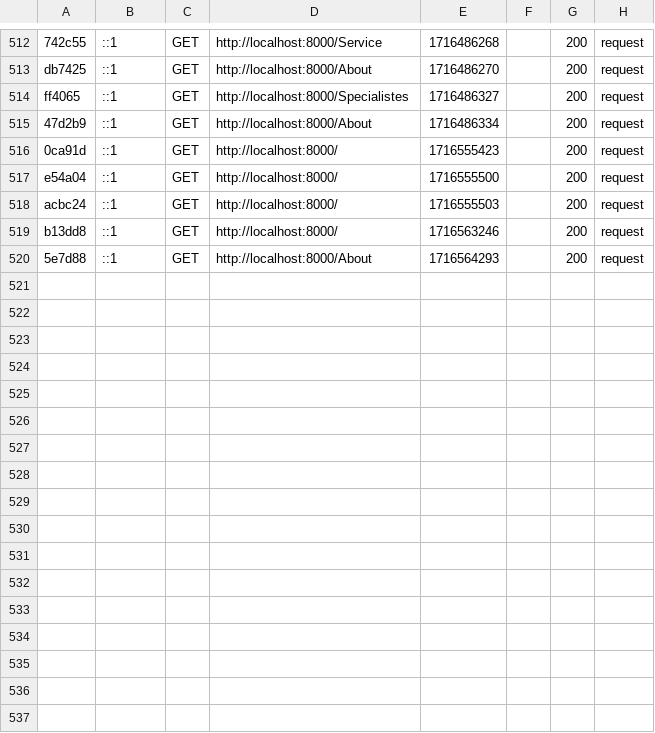
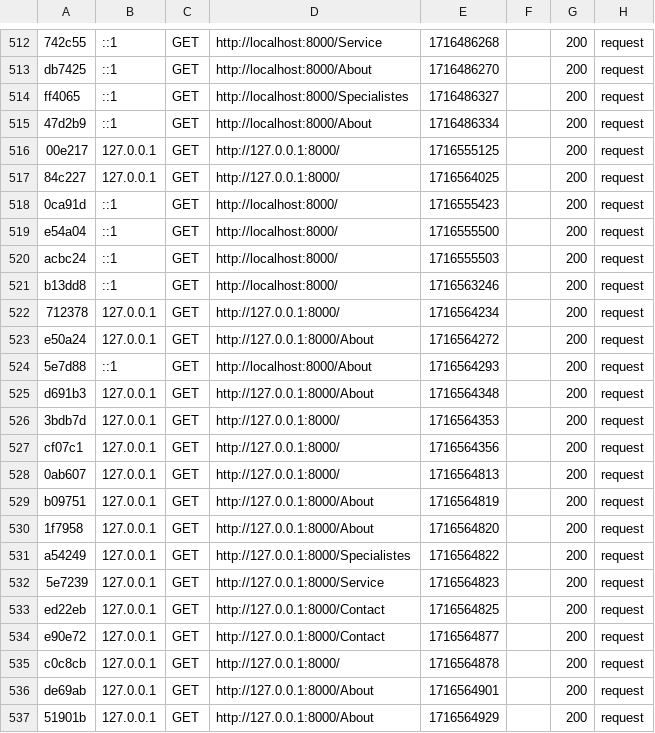
Before and after one commit to cosegit/sencare, a CSV file: var/cache/dev/profiler/index.csv, drawn as a sheet; only a part is shown, gaps mark what is left out; the diff names each change by its address in the sheet, - before the commit and + after, or states it on an @@ line.

```diff
--- a/var/cache/dev/profiler/index.csv
+++ b/var/cache/dev/profiler/index.csv
+row 516: 00e217 | 127.0.0.1 | GET | http://127.0.0.1:8000/ | 1716555125 |  | 200 | request
+row 517: 84c227 | 127.0.0.1 | GET | http://127.0.0.1:8000/ | 1716564025 |  | 200 | request
+row 522: 712378 | 127.0.0.1 | GET | http://127.0.0.1:8000/ | 1716564234 |  | 200 | request
+row 523: e50a24 | 127.0.0.1 | GET | http://127.0.0.1:8000/About | 1716564272 |  | 200 | request
+row 525: d691b3 | 127.0.0.1 | GET | http://127.0.0.1:8000/About | 1716564348 |  | 200 | request
+row 526: 3bdb7d | 127.0.0.1 | GET | http://127.0.0.1:8000/ | 1716564353 |  | 200 | request
+row 527: cf07c1 | 127.0.0.1 | GET | http://127.0.0.1:8000/ | 1716564356 |  | 200 | request
+row 528: 0ab607 | 127.0.0.1 | GET | http://127.0.0.1:8000/ | 1716564813 |  | 200 | request
+row 529: b09751 | 127.0.0.1 | GET | http://127.0.0.1:8000/About | 1716564819 |  | 200 | request
+row 530: 1f7958 | 127.0.0.1 | GET | http://127.0.0.1:8000/About | 1716564820 |  | 200 | request
+row 531: a54249 | 127.0.0.1 | GET | http://127.0.0.1:8000/Specialistes | 1716564822 |  | 200 | request
+row 532: 5e7239 | 127.0.0.1 | GET | http://127.0.0.1:8000/Service | 1716564823 |  | 200 | request
+row 533: ed22eb | 127.0.0.1 | GET | http://127.0.0.1:8000/Contact | 1716564825 |  | 200 | request
+row 534: e90e72 | 127.0.0.1 | GET | http://127.0.0.1:8000/Contact | 1716564877 |  | 200 | request
+row 535: c0c8cb | 127.0.0.1 | GET | http://127.0.0.1:8000/ | 1716564878 |  | 200 | request
+row 536: de69ab | 127.0.0.1 | GET | http://127.0.0.1:8000/About | 1716564901 |  | 200 | request
+row 537: 51901b | 127.0.0.1 | GET | http://127.0.0.1:8000/About | 1716564929 |  | 200 | request
```
Also changed, not shown: 11 other files.
